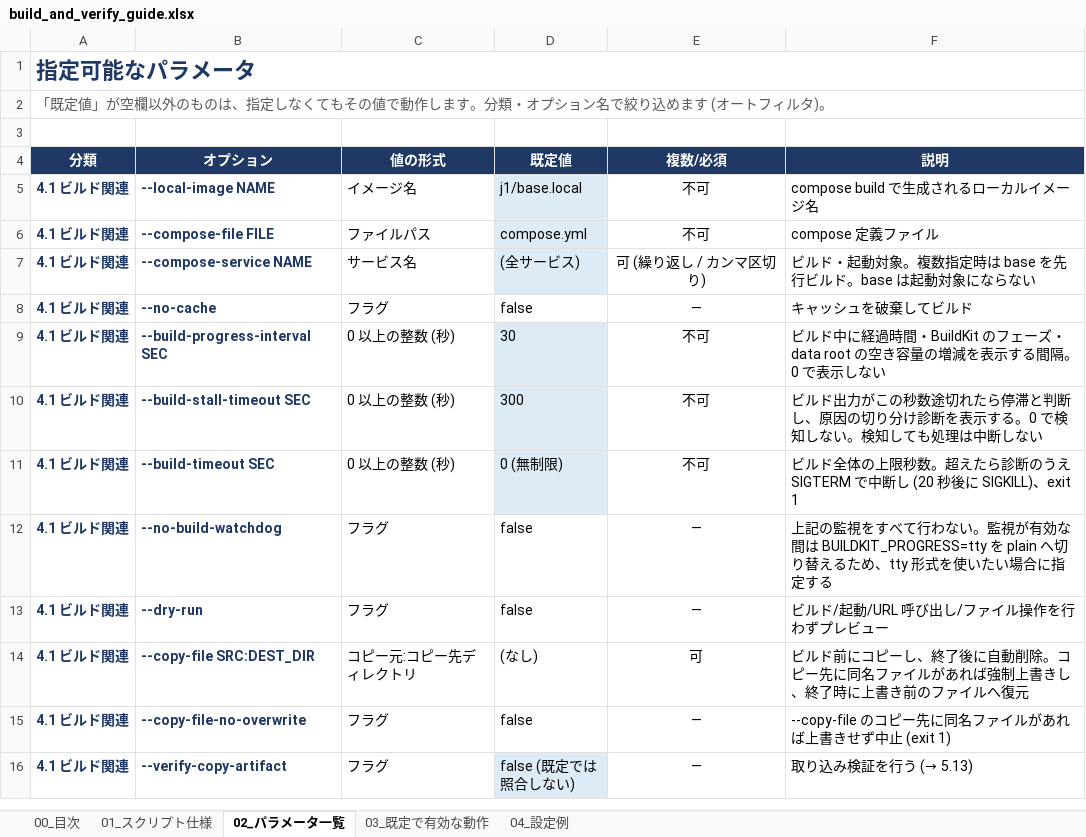
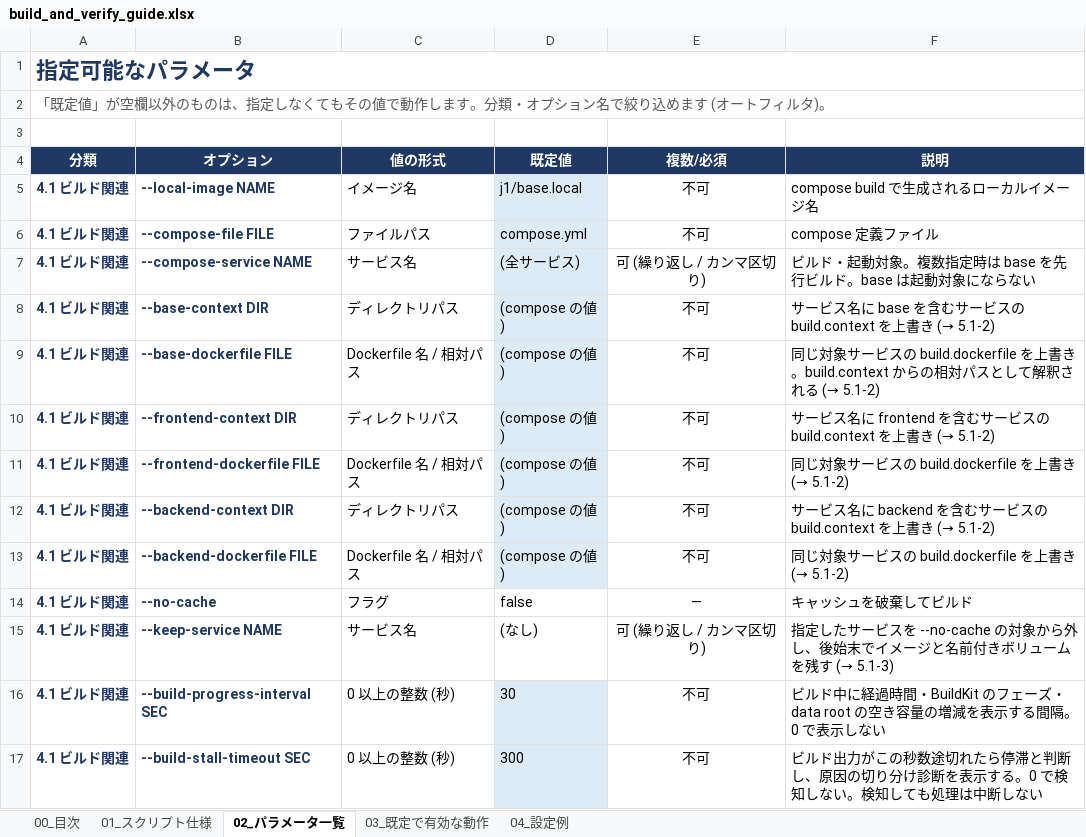
Before and after one commit to ProjectRubyRing/Container_Compose_Build_Push_v2_from_Codex, an Excel workbook: docs/build_and_verify_guide.xlsx, sheet 02_パラメータ一覧, drawn as a sheet; only a part is shown; the shorter side is filled out with more unchanged rows; values as stored, in another font and other column widths than the file's, no borders; the diff names each change by its address in the sheet, - before the commit and + after, or states it on an @@ line.

```diff
--- a/docs/build_and_verify_guide.xlsx (sheet 02_パラメータ一覧)
+++ b/docs/build_and_verify_guide.xlsx (sheet 02_パラメータ一覧)
+row 8: 4.1 ビルド関連 | --base-context DIR | ディレクトリパス | (compose の値) | 不可 | サービス名に base を含むサービスの build.context を上書き (→ 5.1-2)
+row 9: 4.1 ビルド関連 | --base-dockerfile FILE | Dockerfile 名 / 相対パス | (compose の値) | 不可 | 同じ対象サービスの build.dockerfile を上書き。build.context からの相対パスとして解釈される (→ 5.1-2)
+row 10: 4.1 ビルド関連 | --frontend-context DIR | ディレクトリパス | (compose の値) | 不可 | サービス名に frontend を含むサービスの build.context を上書き (→ 5.1-2)
+row 11: 4.1 ビルド関連 | --frontend-dockerfile FILE | Dockerfile 名 / 相対パス | (compose の値) | 不可 | 同じ対象サービスの build.dockerfile を上書き (→ 5.1-2)
+row 12: 4.1 ビルド関連 | --backend-context DIR | ディレクトリパス | (compose の値) | 不可 | サービス名に backend を含むサービスの build.context を上書き (→ 5.1-2)
+row 13: 4.1 ビルド関連 | --backend-dockerfile FILE | Dockerfile 名 / 相対パス | (compose の値) | 不可 | 同じ対象サービスの build.dockerfile を上書き (→ 5.1-2)
+row 15: 4.1 ビルド関連 | --keep-service NAME | サービス名 | (なし) | 可 (繰り返し / カンマ区切り) | 指定したサービスを --no-cache の対象から外し、後始末でイメージと名前付きボリュームを残す (→ 5.1-3)
```
Also changed, not shown: sheet 03_既定で有効な動作, sheet 01_スクリプト仕様, sheet 00_目次, 6 other files.
